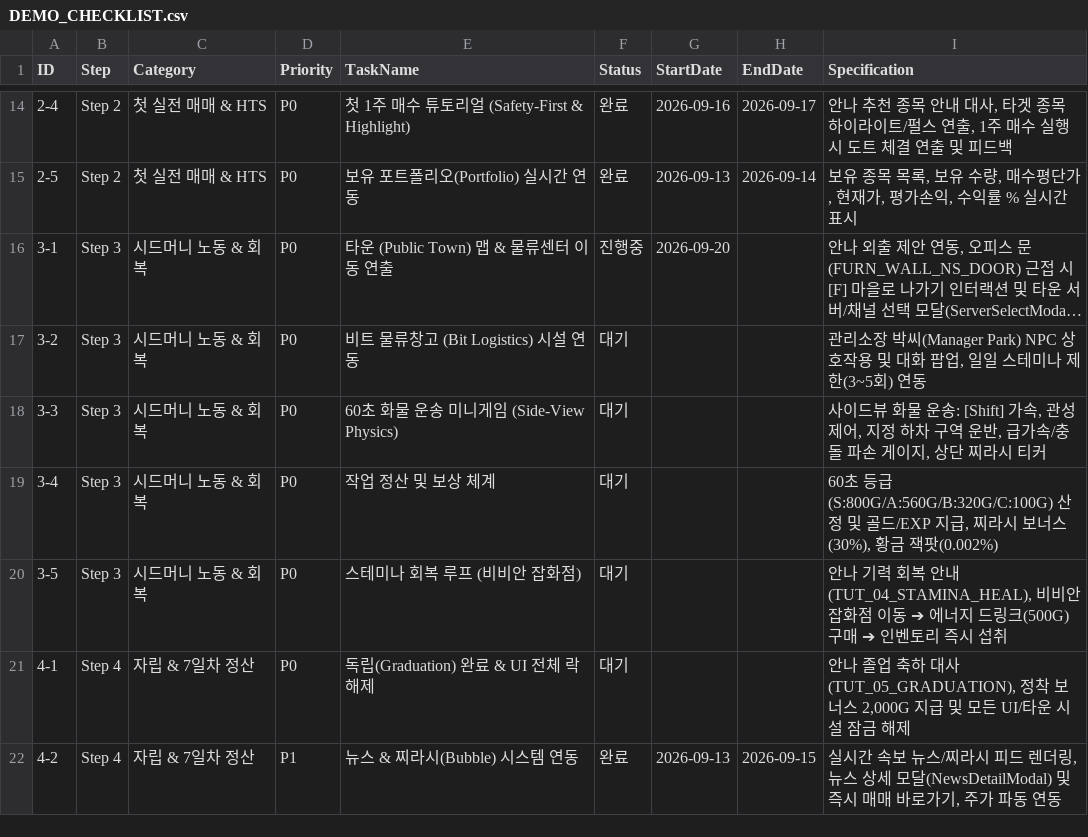
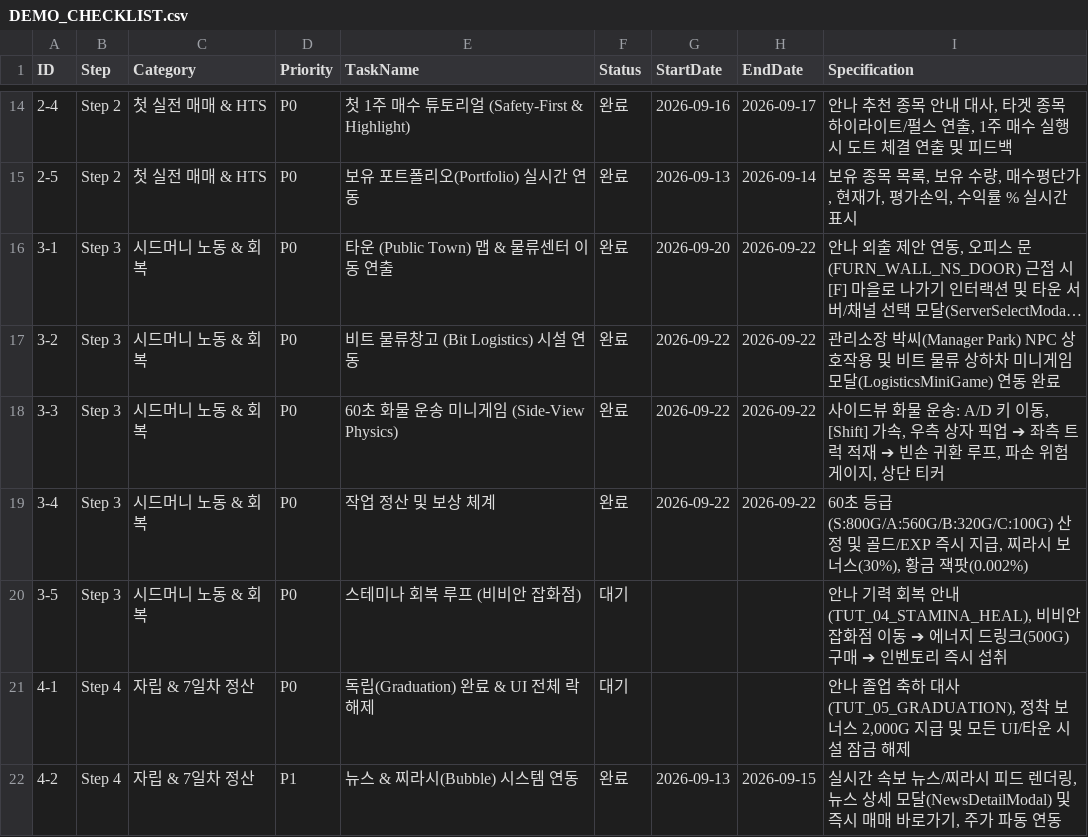
Before and after one commit to bogeulbogeul/StockWars, a CSV file: Docs/DEMO_CHECKLIST.csv, drawn as a sheet; only a part is shown, gaps mark what is left out; long unchanged cells end in …; the diff names each change by its address in the sheet, - before the commit and + after, or states it on an @@ line.

Commit message:
feat(minigame): implement Bit Logistics loading mini-game with multi-box stack physics, town stage integration, and demo bar shortcut

```diff
--- a/Docs/DEMO_CHECKLIST.csv
+++ b/Docs/DEMO_CHECKLIST.csv
-F16 (Status): 진행중
+F16 (Status): 완료
-H16:H19 (EndDate): (empty)
+H16:H19 (EndDate): 2026-09-22
-F17:F19 (Status): 대기
+F17:F19 (Status): 완료
-G17:G19 (StartDate): (empty)
+G17:G19 (StartDate): 2026-09-22
-I17 (Specification): …용 및 대화 팝업, 일일 스테미나 제한(3~5회) 연동
+I17 (Specification): …용 및 비트 물류 상하차 미니게임 모달(LogisticsMiniGame) 연동 완료
-I18 (Specification): …운송: [Shift] 가속, 관성 제어, 지정 하차 구역 운반, 급가속/충돌 파손 게이지, 상단 찌라시 티커
+I18 (Specification): …운송: A/D 키 이동, [Shift] 가속, 우측 상자 픽업 ➔ 좌측 트럭 적재 ➔ 빈손 귀환 루프, 파손 위험 게이지, 상단 티커
-I19 (Specification): …드/EXP 지급…
+I19 (Specification): …드/EXP 즉시 지급…
```
Also changed, not shown: 9 other files.
